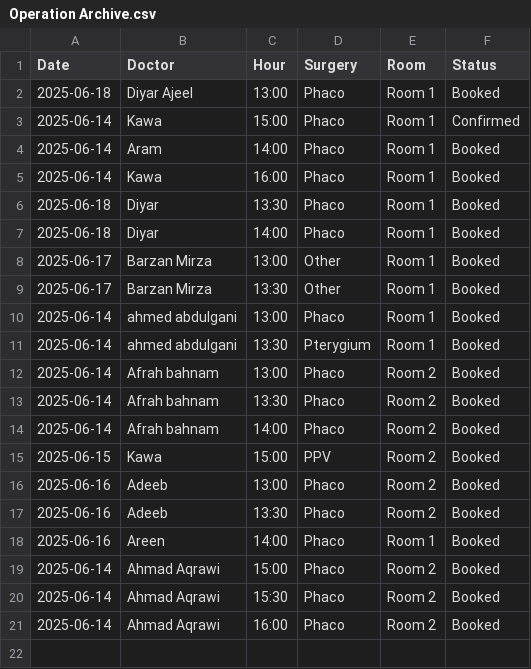
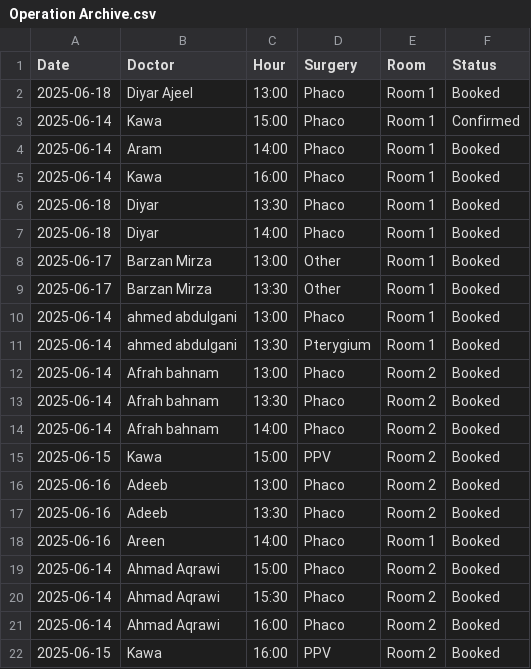
Before and after one commit to ParezDzay/Global, a CSV file: Operation Archive.csv, drawn as a sheet; the diff names each change by its address in the sheet, - before the commit and + after, or states it on an @@ line.

Commit message:
Update Operation Archive via app

```diff
--- a/Operation Archive.csv
+++ b/Operation Archive.csv
+row 22: 2025-06-15 | Kawa | 16:00 | PPV | Room 2 | Booked
```
